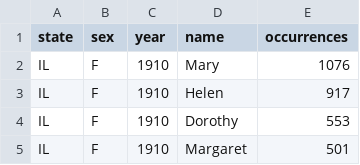
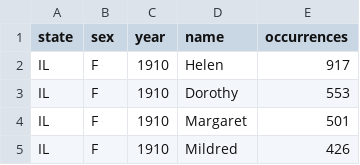
Before and after one commit to lucacolombomsia/Java_Luca-Logan, a CSV file: mypandas/test.csv, drawn as a sheet; only a part is shown; the shorter side is filled out with more unchanged rows.

```diff
--- a/mypandas/test.csv
+++ b/mypandas/test.csv
@@ -1,3 +1,2 @@
 "state","sex","year","name","occurrences"
-"IL","F",1910,"Mary",1076
 "IL","F",1910,"Helen",917
```
Also changed, not shown: mypandas/output.csv, mypandas/shortbaby.csv, 3 other files.
